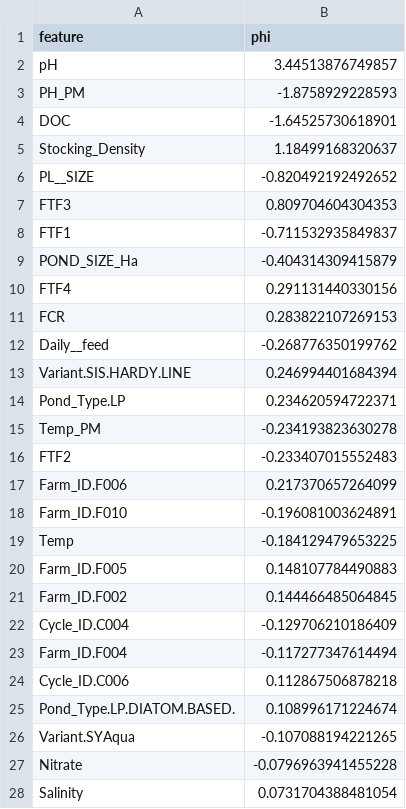
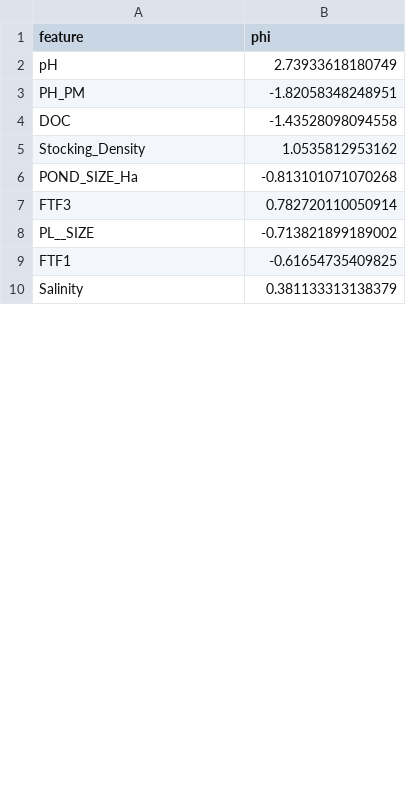
Before and after one commit to afsalshamsudeen/shapanalysis, a CSV file: output_plots/SHAP_BPNN_Pond_3.csv, drawn as a sheet; only a part is shown; the diff covers the shown part only.

```diff
--- a/output_plots/SHAP_BPNN_Pond_3.csv
+++ b/output_plots/SHAP_BPNN_Pond_3.csv
@@ -1,28 +1,10 @@
 "feature","phi"
-"pH",3.44513876749857
-"PH_PM",-1.8758929228593
-"DOC",-1.64525730618901
-"Stocking_Density",1.18499168320637
-"PL__SIZE",-0.820492192492652
-"FTF3",0.809704604304353
-"FTF1",-0.711532935849837
-"POND_SIZE_Ha",-0.404314309415879
-"FTF4",0.291131440330156
-"FCR",0.283822107269153
-"Daily__feed",-0.268776350199762
-"Variant.SIS.HARDY.LINE",0.246994401684394
-"Pond_Type.LP",0.234620594722371
-"Temp_PM",-0.234193823630278
-"FTF2",-0.233407015552483
-"Farm_ID.F006",0.217370657264099
-"Farm_ID.F010",-0.196081003624891
-"Temp",-0.184129479653225
-"Farm_ID.F005",0.148107784490883
-"Farm_ID.F002",0.144466485064845
-"Cycle_ID.C004",-0.129706210186409
-"Farm_ID.F004",-0.117277347614494
-"Cycle_ID.C006",0.112867506878218
-"Pond_Type.LP.DIATOM.BASED.",0.108996171224674
-"Variant.SYAqua",-0.107088194221265
-"Nitrate",-0.0796963941455228
-"Salinity",0.0731704388481054
+"pH",2.73933618180749
+"PH_PM",-1.82058348248951
+"DOC",-1.43528098094558
+"Stocking_Density",1.0535812953162
+"POND_SIZE_Ha",-0.813101071070268
+"FTF3",0.782720110050914
+"PL__SIZE",-0.713821899189002
+"FTF1",-0.61654735409825
+"Salinity",0.381133313138379
```
Also changed, not shown: 1 added row and 13 removed rows elsewhere in this file, output_plots/SHAP_BPNN_Pond_4.csv, output_plots/SHAP_RF_Pond_1.csv, 36 other files.
